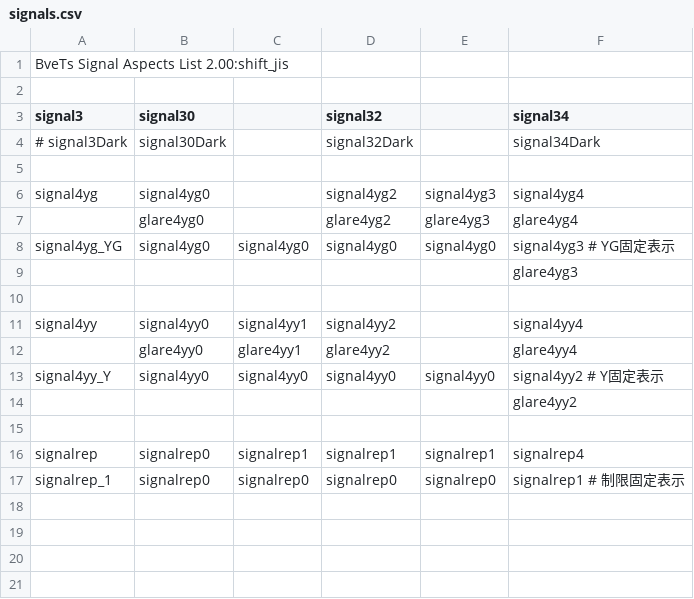
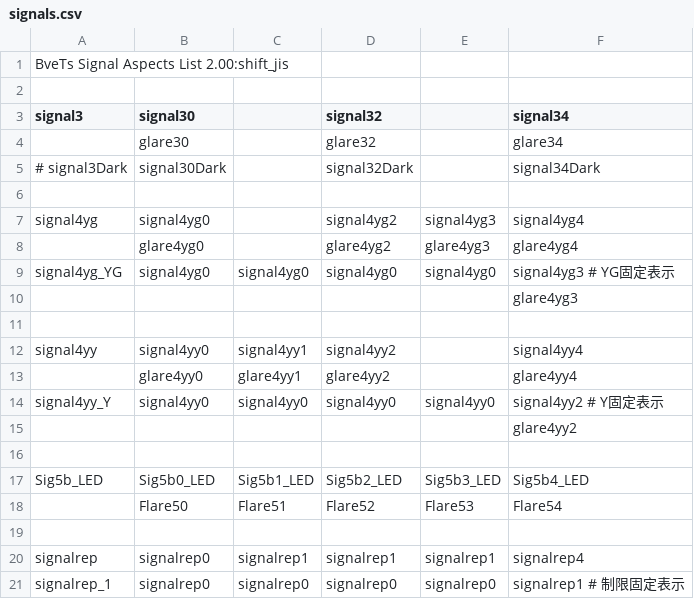
Before and after one commit to p4ken/sj-map, a CSV file: operation/signal/signals.csv (was signal/signals.csv), drawn as a sheet; the diff names each change by its address in the sheet, - before the commit and + after, or states it on an @@ line.

```diff
--- a/signal/signals.csv
+++ b/operation/signal/signals.csv
+row 4:  | glare30 |  | glare32 |  | glare34
+row 16: (empty)
+row 17: Sig5b_LED | Sig5b0_LED | Sig5b1_LED | Sig5b2_LED | Sig5b3_LED | Sig5b4_LED
+row 18:  | Flare50 | Flare51 | Flare52 | Flare53 | Flare54
```
Also changed, not shown: dia/holiday/234M/stations.csv, landscape/structures.csv, 30 other files.
